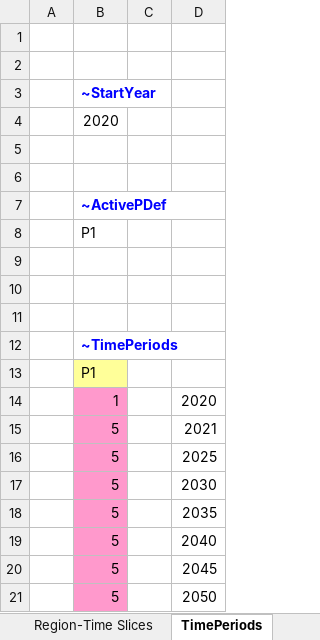
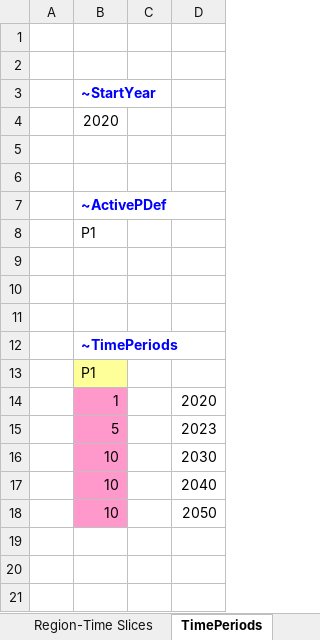
Before and after one commit to frangb99/Master-thesis-model-2, an Excel workbook: SysSettings.xlsx, sheet TimePeriods, drawn as a sheet; values as stored, in another font and other column widths than the file's, no borders; charts and pictures not drawn; removed rows and columns are numbered as before the commit, all else as after; the diff names each change by its address in the sheet, - before the commit and + after, or states it on an @@ line.

Commit message:
Update SysSettings.xlsx

```diff
--- a/SysSettings.xlsx (sheet TimePeriods)
+++ b/SysSettings.xlsx (sheet TimePeriods)
-D15: 2021
+D15: 2023
-row 16:  | 5 |  | 2025
-B16: 5
+B16: 10
-row 18:  | 5 |  | 2035
-B17: 5
+B17: 10
-row 20:  | 5 |  | 2045
-B18: 5
+B18: 10
```
